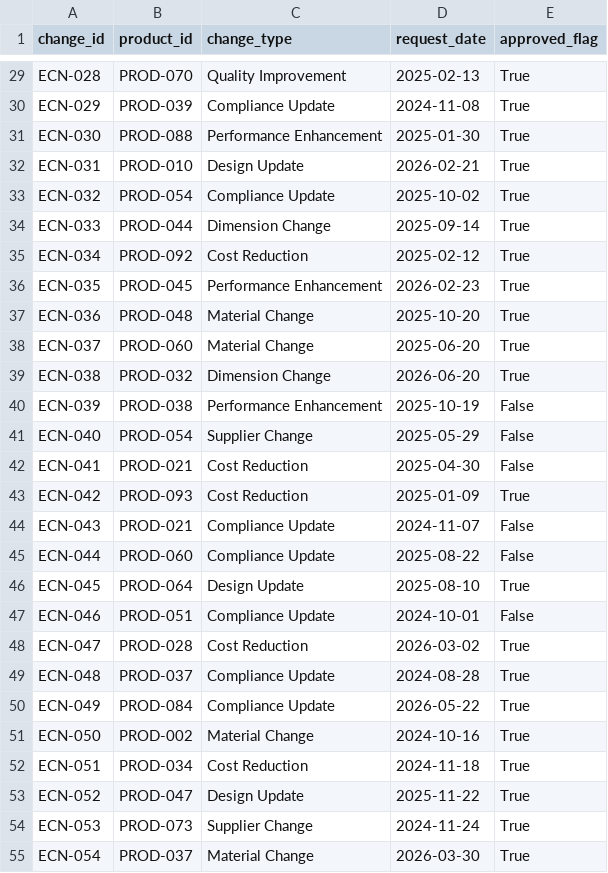
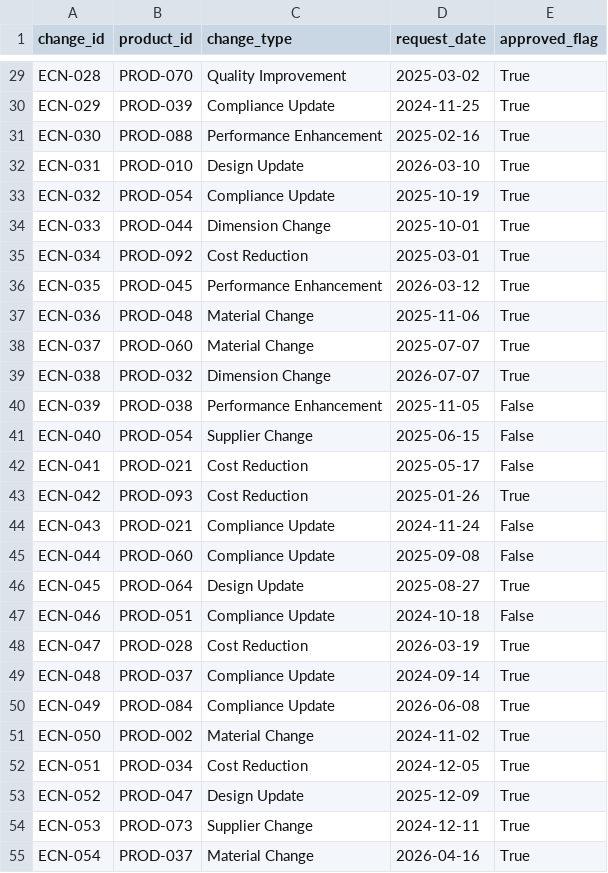
Before and after one commit to ARKTECQ/mes-plm-data-pipeline, a CSV file: data/raw/plm/ecn_requests.csv, drawn as a sheet; only a part is shown, gaps mark what is left out; the diff covers the shown part only; the diff names each change by its address in the sheet, - before the commit and + after, or states it on an @@ line.

```diff
--- a/data/raw/plm/ecn_requests.csv
+++ b/data/raw/plm/ecn_requests.csv
-D29 (request_date): 2025-02-13
+D29 (request_date): 2025-03-02
-D30 (request_date): 2024-11-08
+D30 (request_date): 2024-11-25
-D31 (request_date): 2025-01-30
+D31 (request_date): 2025-02-16
-D32 (request_date): 2026-02-21
+D32 (request_date): 2026-03-10
-D33 (request_date): 2025-10-02
+D33 (request_date): 2025-10-19
-D34 (request_date): 2025-09-14
+D34 (request_date): 2025-10-01
-D35 (request_date): 2025-02-12
+D35 (request_date): 2025-03-01
-D36 (request_date): 2026-02-23
+D36 (request_date): 2026-03-12
-D37 (request_date): 2025-10-20
+D37 (request_date): 2025-11-06
-D38 (request_date): 2025-06-20
+D38 (request_date): 2025-07-07
-D39 (request_date): 2026-06-20
+D39 (request_date): 2026-07-07
-D40 (request_date): 2025-10-19
+D40 (request_date): 2025-11-05
-D41 (request_date): 2025-05-29
+D41 (request_date): 2025-06-15
-D42 (request_date): 2025-04-30
+D42 (request_date): 2025-05-17
-D43 (request_date): 2025-01-09
+D43 (request_date): 2025-01-26
-D44 (request_date): 2024-11-07
+D44 (request_date): 2024-11-24
-D45 (request_date): 2025-08-22
+D45 (request_date): 2025-09-08
-D46 (request_date): 2025-08-10
+D46 (request_date): 2025-08-27
-D47 (request_date): 2024-10-01
+D47 (request_date): 2024-10-18
-D48 (request_date): 2026-03-02
+D48 (request_date): 2026-03-19
-D49 (request_date): 2024-08-28
+D49 (request_date): 2024-09-14
-D50 (request_date): 2026-05-22
+D50 (request_date): 2026-06-08
-D51 (request_date): 2024-10-16
+D51 (request_date): 2024-11-02
-D52 (request_date): 2024-11-18
+D52 (request_date): 2024-12-05
-D53 (request_date): 2025-11-22
+D53 (request_date): 2025-12-09
-D54 (request_date): 2024-11-24
+D54 (request_date): 2024-12-11
-D55 (request_date): 2026-03-30
+D55 (request_date): 2026-04-16
```
Also changed, not shown: 123 edited cells elsewhere in this file, data/raw/mes/downtime_events.csv, data/raw/mes/machine_logs.csv, 25 other files.
